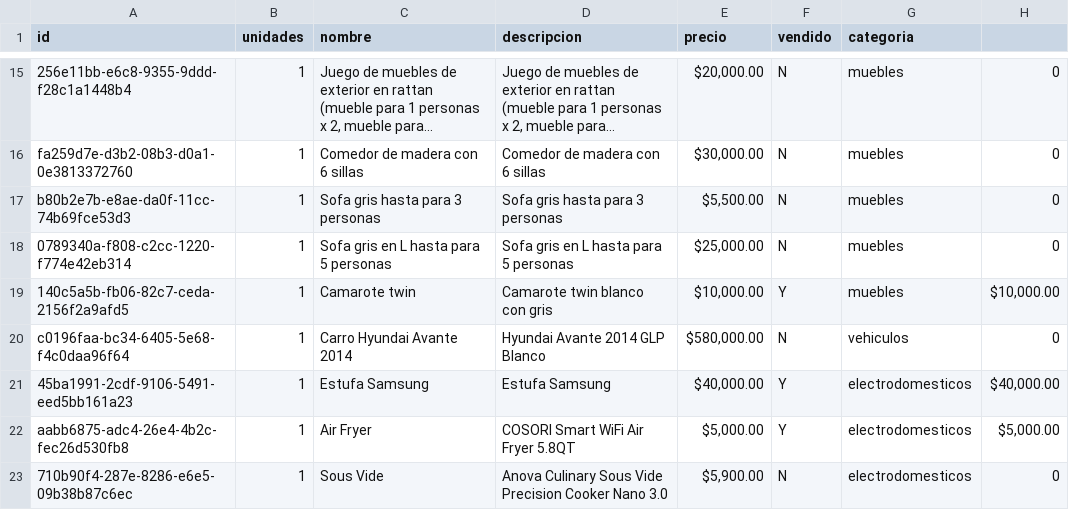
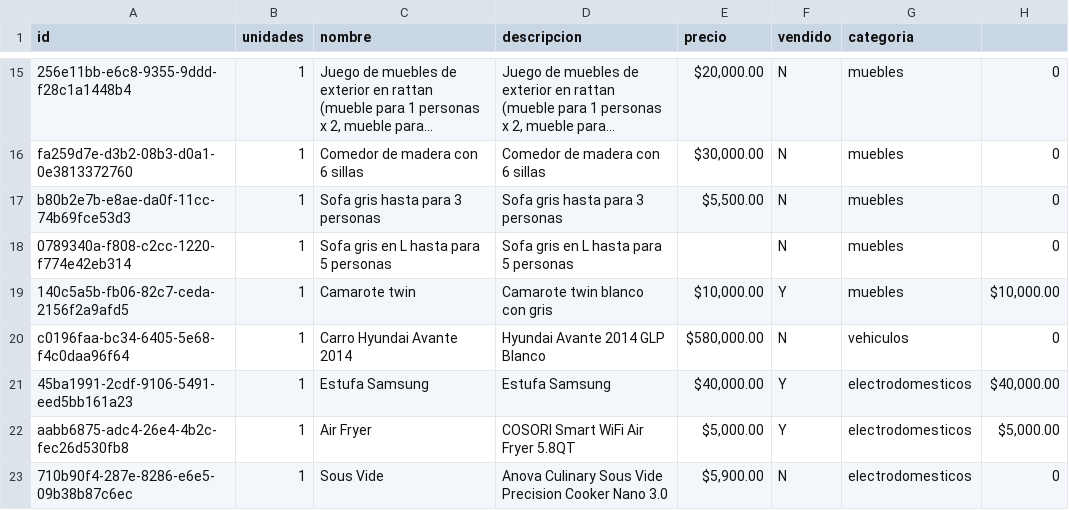
Before and after one commit to xheuz/store, a CSV file: src/data/inventory.csv, drawn as a sheet; only a part is shown, gaps mark what is left out; long unchanged cells end in ….

Commit message:
updated inventory

```diff
--- a/src/data/inventory.csv
+++ b/src/data/inventory.csv
@@ -17,3 +17,3 @@ fa259d7e-d3b2-08b3-d0a1-0e3813372760,1,Comedor de madera con 6 sillas,Comedor de
 b80b2e7b-e8ae-da0f-11cc-74b69fce53d3,1,Sofa gris hasta para 3 personas,Sofa gris hasta para 3 personas,"$5,500.00",N,muebles,0
-0789340a-f808-c2cc-1220-f774e42eb314,1,Sofa gris en L hasta para 5 personas,Sofa gris en L hasta para 5 personas,"$25,000.00",N,muebles,0
+0789340a-f808-c2cc-1220-f774e42eb314,1,Sofa gris en L hasta para 5 personas,Sofa gris en L hasta para 5 personas,,N,muebles,0
 140c5a5b-fb06-82c7-ceda-2156f2a9afd5,1,Camarote twin,Camarote twin blanco con gris,"$10,000.00",Y,muebles,"$10,000.00"
```
Also changed, not shown: 1 other file.
